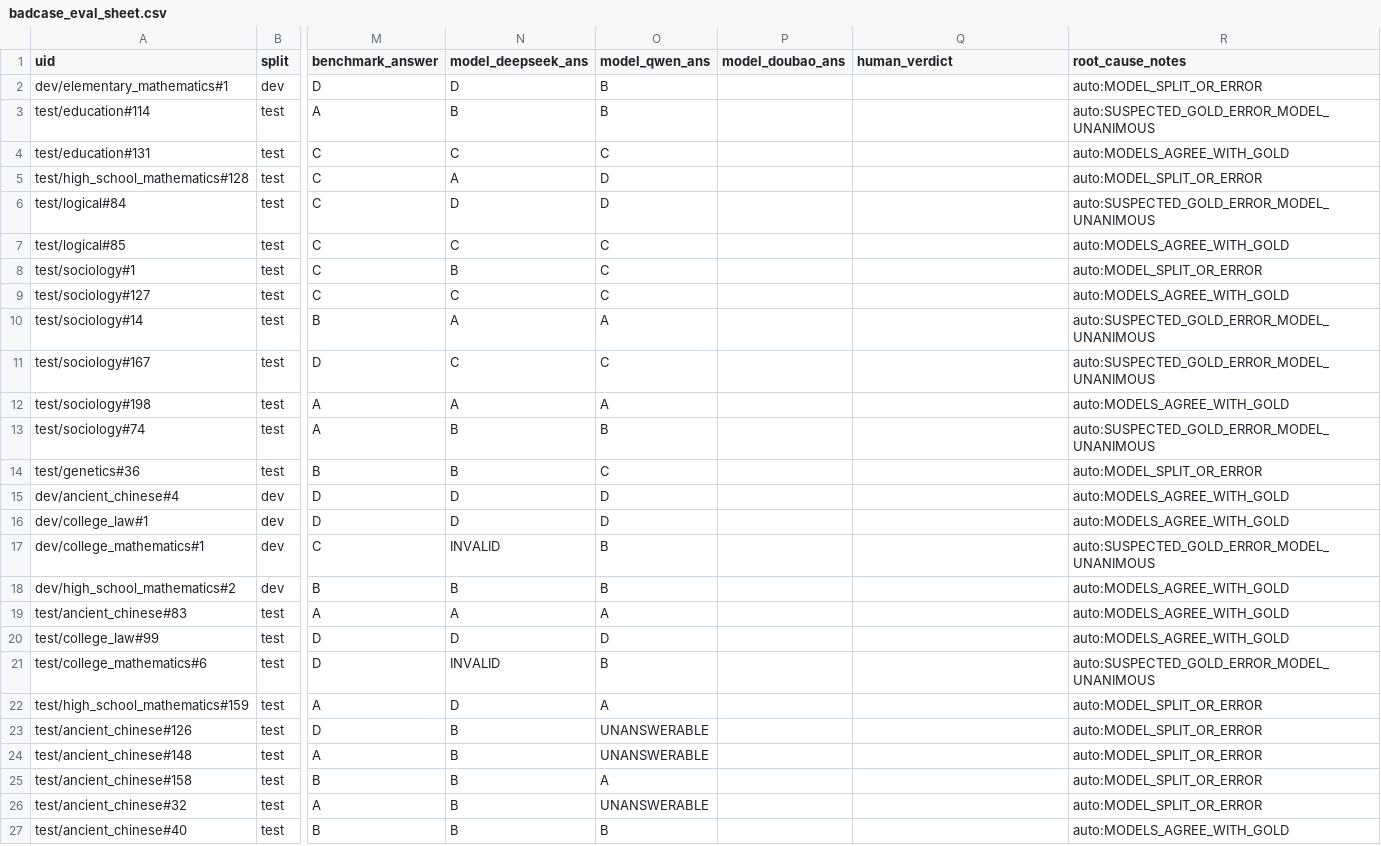
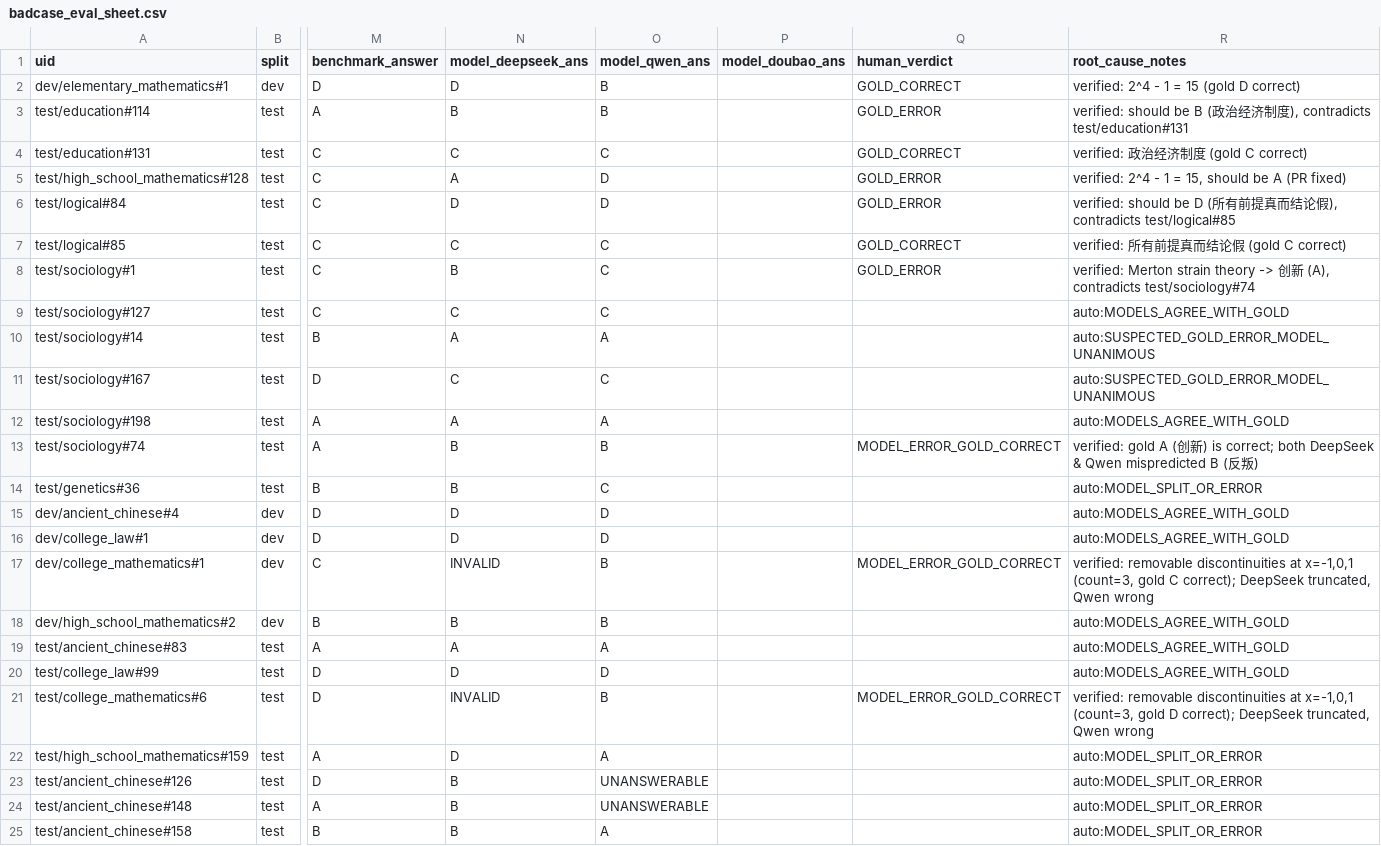
Before and after one commit to SIDBIXAKA/chinese-bench-auditor, a CSV file: outputs/cmmlu_v1_0_1/badcase_eval_sheet.csv, drawn as a sheet; only a part is shown, gaps mark what is left out; the shorter side is filled out with more unchanged rows; the diff names each change by its address in the sheet, - before the commit and + after, or states it on an @@ line.

Commit message:
feat: record human verdicts and render verification section in eval summary

```diff
--- a/outputs/cmmlu_v1_0_1/badcase_eval_sheet.csv
+++ b/outputs/cmmlu_v1_0_1/badcase_eval_sheet.csv
-Q2 (human_verdict): (empty)
+Q2 (human_verdict): GOLD_CORRECT
-R2 (root_cause_notes): auto:MODEL_SPLIT_OR_ERROR
+R2 (root_cause_notes): verified: 2^4 - 1 = 15 (gold D correct)
-Q3 (human_verdict): (empty)
+Q3 (human_verdict): GOLD_ERROR
-R3 (root_cause_notes): auto:SUSPECTED_GOLD_ERROR_MODEL_UNANIMOUS
+R3 (root_cause_notes): verified: should be B (政治经济制度), contradicts test/education#131
-Q4 (human_verdict): (empty)
+Q4 (human_verdict): GOLD_CORRECT
-R4 (root_cause_notes): auto:MODELS_AGREE_WITH_GOLD
+R4 (root_cause_notes): verified: 政治经济制度 (gold C correct)
-Q5:Q6 (human_verdict): (empty)
+Q5:Q6 (human_verdict): GOLD_ERROR
-R5 (root_cause_notes): auto:MODEL_SPLIT_OR_ERROR
+R5 (root_cause_notes): verified: 2^4 - 1 = 15, should be A (PR fixed)
-R6 (root_cause_notes): auto:SUSPECTED_GOLD_ERROR_MODEL_UNANIMOUS
+R6 (root_cause_notes): verified: should be D (所有前提真而结论假), contradicts test/logical#85
-Q7 (human_verdict): (empty)
+Q7 (human_verdict): GOLD_CORRECT
-R7 (root_cause_notes): auto:MODELS_AGREE_WITH_GOLD
+R7 (root_cause_notes): verified: 所有前提真而结论假 (gold C correct)
-Q8 (human_verdict): (empty)
+Q8 (human_verdict): GOLD_ERROR
-R8 (root_cause_notes): auto:MODEL_SPLIT_OR_ERROR
+R8 (root_cause_notes): verified: Merton strain theory -> 创新 (A), contradicts test/sociology#74
-Q13 (human_verdict): (empty)
+Q13 (human_verdict): MODEL_ERROR_GOLD_CORRECT
-R13 (root_cause_notes): auto:SUSPECTED_GOLD_ERROR_MODEL_UNANIMOUS
+R13 (root_cause_notes): verified: gold A (创新) is correct; both DeepSeek & Qwen mispredicted B (反叛)
-Q17 (human_verdict): (empty)
+Q17 (human_verdict): MODEL_ERROR_GOLD_CORRECT
-R17 (root_cause_notes): auto:SUSPECTED_GOLD_ERROR_MODEL_UNANIMOUS
+R17 (root_cause_notes): verified: removable discontinuities at x=-1,0,1 (count=3, gold C correct); DeepSeek truncated, Qwen wrong
-Q21 (human_verdict): (empty)
+Q21 (human_verdict): MODEL_ERROR_GOLD_CORRECT
-R21 (root_cause_notes): auto:SUSPECTED_GOLD_ERROR_MODEL_UNANIMOUS
+R21 (root_cause_notes): verified: removable discontinuities at x=-1,0,1 (count=3, gold D correct); DeepSeek truncated, Qwen wrong
```
Also changed, not shown: 5 other files.
